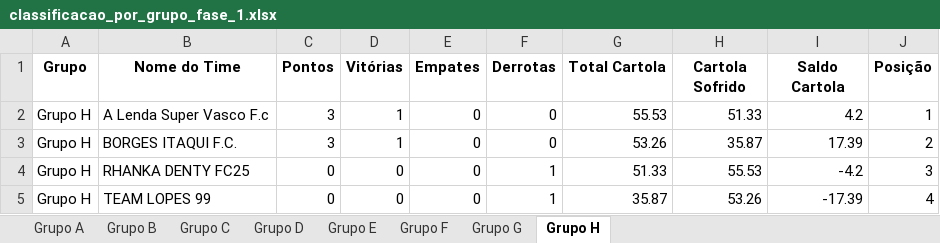
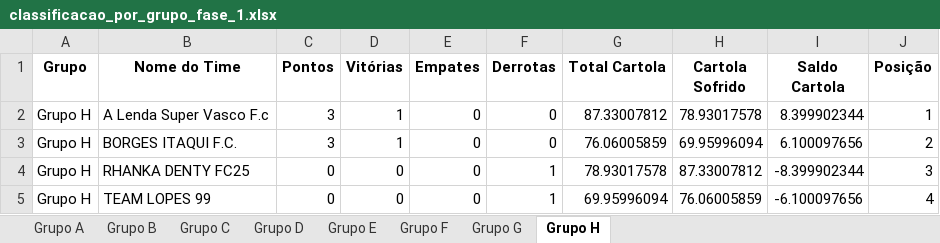
Before and after one commit to FernandoBC23/cartola_fbc_2_turno, an Excel workbook: libertadores/datasets_liberta/classificacao_por_grupo_fase_1.xlsx, sheet Grupo H, drawn as a sheet; values as stored, in another font and other column widths than the file's, no borders; the diff names each change by its address in the sheet, - before the commit and + after, or states it on an @@ line.

```diff
--- a/libertadores/datasets_liberta/classificacao_por_grupo_fase_1.xlsx (sheet Grupo H)
+++ b/libertadores/datasets_liberta/classificacao_por_grupo_fase_1.xlsx (sheet Grupo H)
-G2 (Total Cartola): 55.53
+G2 (Total Cartola): 87.33007812
-H2 (Cartola Sofrido): 51.33
+H2 (Cartola Sofrido): 78.93017578
-I2 (Saldo Cartola): 4.2
+I2 (Saldo Cartola): 8.399902344
-G3 (Total Cartola): 53.26
+G3 (Total Cartola): 76.06005859
-H3 (Cartola Sofrido): 35.87
+H3 (Cartola Sofrido): 69.95996094
-I3 (Saldo Cartola): 17.39
+I3 (Saldo Cartola): 6.100097656
-G4 (Total Cartola): 51.33
+G4 (Total Cartola): 78.93017578
-H4 (Cartola Sofrido): 55.53
+H4 (Cartola Sofrido): 87.33007812
-I4 (Saldo Cartola): -4.2
+I4 (Saldo Cartola): -8.399902344
-G5 (Total Cartola): 35.87
+G5 (Total Cartola): 69.95996094
-H5 (Cartola Sofrido): 53.26
+H5 (Cartola Sofrido): 76.06005859
-I5 (Saldo Cartola): -17.39
+I5 (Saldo Cartola): -6.100097656
```
Also changed, not shown: sheet Grupo B, sheet Grupo A, sheet Grupo C, sheet Grupo E, sheet Grupo D, sheet Grupo F, 1 more sheet, libertadores/datasets_liberta/links_times_cartola_liga_classica.xlsx, libertadores/datasets_liberta/resultados_fase_1.xlsx, 33 other files.
